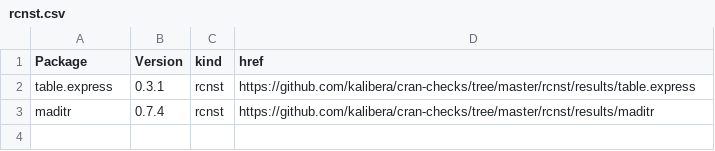
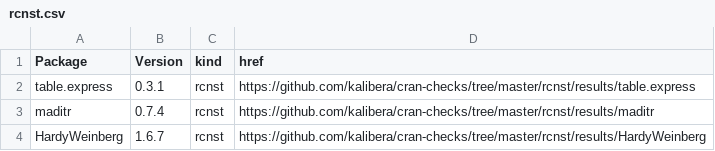
Before and after one commit to kalibera/cran-checks, a CSV file: rcnst/rcnst.csv, drawn as a sheet; the diff names each change by its address in the sheet, - before the commit and + after, or states it on an @@ line.

Commit message:
Updated results.

```diff
--- a/rcnst/rcnst.csv
+++ b/rcnst/rcnst.csv
+row 4: HardyWeinberg | 1.6.7 | rcnst | https://github.com/kalibera/cran-checks/tree/master/rcnst/results/HardyWeinberg
```
Also changed, not shown: 16 other files.
